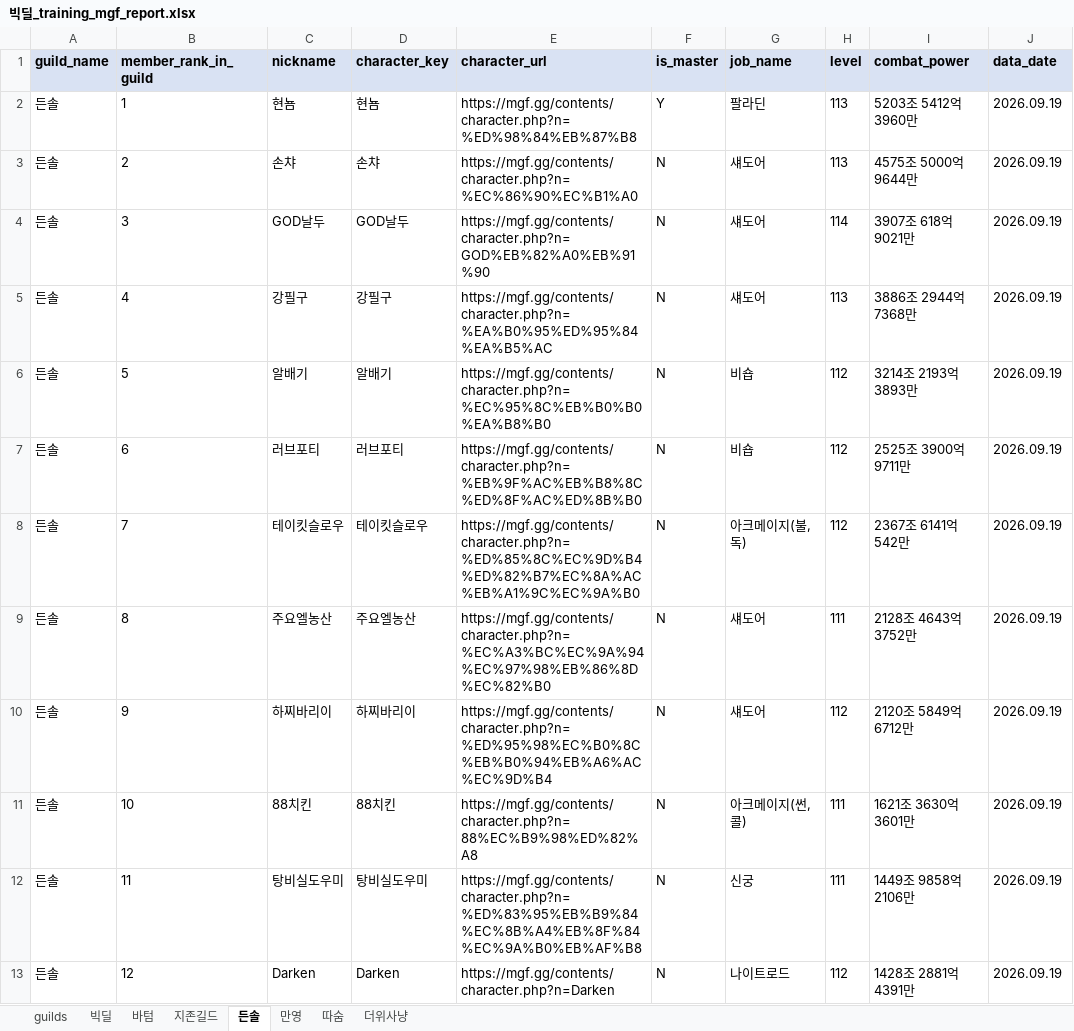
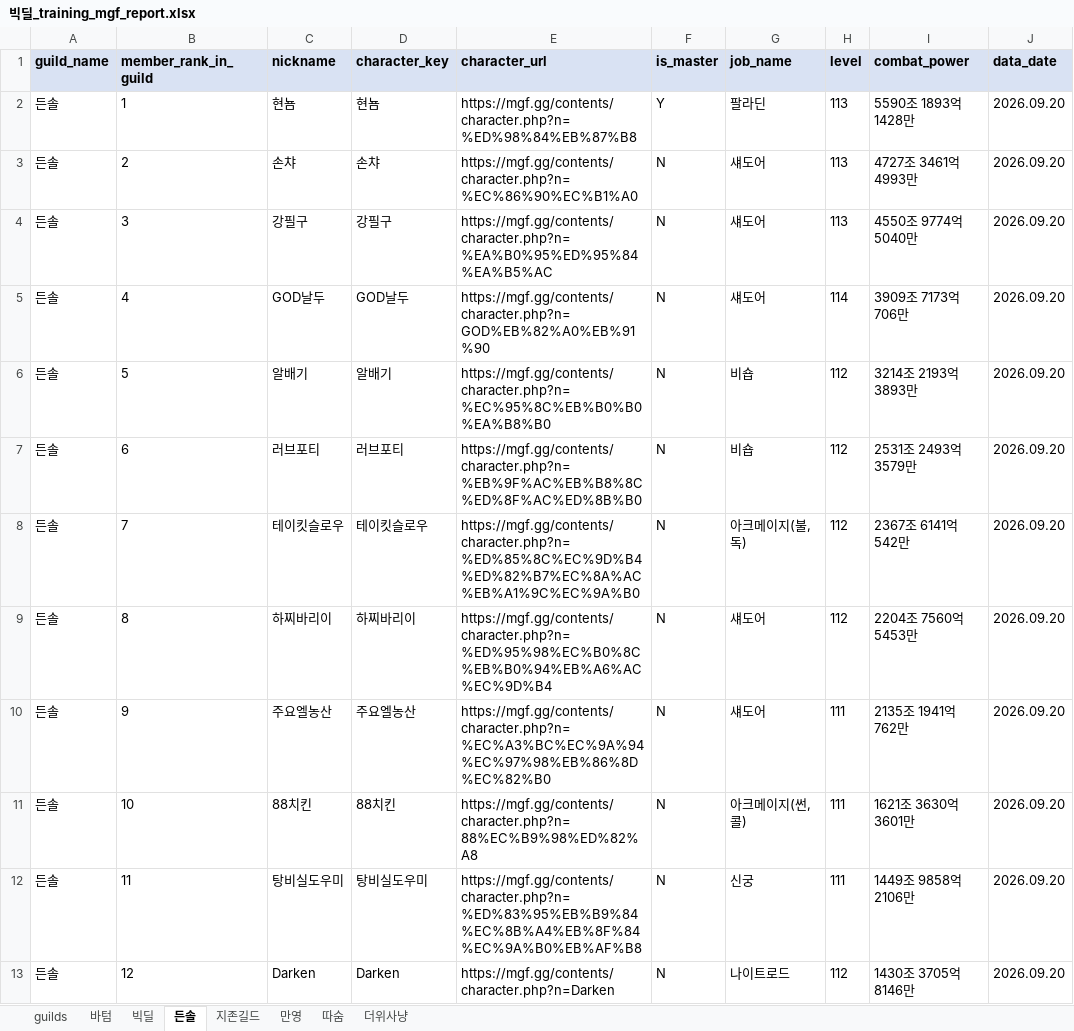
Before and after one commit to pogas/mgf_guild_match, an Excel workbook: reports/빅딜/빅딜_training_mgf_report.xlsx, sheet 든솔, drawn as a sheet; only a part is shown; values as stored, in another font and other column widths than the file's, no borders; the diff covers the shown part only; the diff names each change by its address in the sheet, - before the commit and + after, or states it on an @@ line.

```diff
--- a/reports/빅딜/빅딜_training_mgf_report.xlsx (sheet 든솔)
+++ b/reports/빅딜/빅딜_training_mgf_report.xlsx (sheet 든솔)
@@ sheet tab order changed: guilds | 바텀 | 빅딜 | 든솔 | 지존길드 | 만영 | 따숨 | 더위사냥 @@
-I2 (combat_power): 5203조 5412억 3960만
+I2 (combat_power): 5590조 1893억 1428만
-J2:J13 (data_date): 2026.09.19
+J2:J13 (data_date): 2026.09.20
-I3 (combat_power): 4575조 5000억 9644만
+I3 (combat_power): 4727조 3461억 4993만
-C4 (nickname): GOD날두
+C4 (nickname): 강필구
-D4 (character_key): GOD날두
+D4 (character_key): 강필구
-E4 (character_url): https://mgf.gg/contents/character.php?n=GOD%EB%82%A0%EB%91%90
+E4 (character_url): https://mgf.gg/contents/character.php?n=%EA%B0%95%ED%95%84%EA%B5%AC
-H4 (level): 114
+H4 (level): 113
-I4 (combat_power): 3907조 618억 9021만
+I4 (combat_power): 4550조 9774억 5040만
-C5 (nickname): 강필구
+C5 (nickname): GOD날두
-D5 (character_key): 강필구
+D5 (character_key): GOD날두
-E5 (character_url): https://mgf.gg/contents/character.php?n=%EA%B0%95%ED%95%84%EA%B5%AC
+E5 (character_url): https://mgf.gg/contents/character.php?n=GOD%EB%82%A0%EB%91%90
-H5 (level): 113
+H5 (level): 114
-I5 (combat_power): 3886조 2944억 7368만
+I5 (combat_power): 3909조 7173억 706만
-I7 (combat_power): 2525조 3900억 9711만
+I7 (combat_power): 2531조 2493억 3579만
-C9 (nickname): 주요엘농산
+C9 (nickname): 하찌바리이
-D9 (character_key): 주요엘농산
+D9 (character_key): 하찌바리이
-E9 (character_url): https://mgf.gg/contents/character.php?n=%EC%A3%BC%EC%9A%94%EC%97%98%EB%86%8D%EC%82%B0
+E9 (character_url): https://mgf.gg/contents/character.php?n=%ED%95%98%EC%B0%8C%EB%B0%94%EB%A6%AC%EC%9D%B4
-H9 (level): 111
+H9 (level): 112
-I9 (combat_power): 2128조 4643억 3752만
+I9 (combat_power): 2204조 7560억 5453만
-C10 (nickname): 하찌바리이
+C10 (nickname): 주요엘농산
-D10 (character_key): 하찌바리이
+D10 (character_key): 주요엘농산
-E10 (character_url): https://mgf.gg/contents/character.php?n=%ED%95%98%EC%B0%8C%EB%B0%94%EB%A6%AC%EC%9D%B4
+E10 (character_url): https://mgf.gg/contents/character.php?n=%EC%A3%BC%EC%9A%94%EC%97%98%EB%86%8D%EC%82%B0
-H10 (level): 112
+H10 (level): 111
-I10 (combat_power): 2120조 5849억 6712만
+I10 (combat_power): 2135조 1941억 762만
-I13 (combat_power): 1428조 2881억 4391만
+I13 (combat_power): 1430조 3705억 8146만
```
Also changed, not shown: 39 edited cells elsewhere in this sheet, sheet 더위사냥, sheet 따숨, sheet 지존길드, sheet guilds, sheet 빅딜, sheet 만영, 1 more sheet, reports/빅딜/빅딜_league_mgf_report.xlsx, reports/셀린느/셀린느_league_mgf_report.xlsx, 34 other files.
